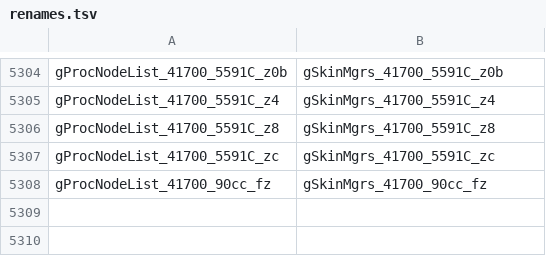
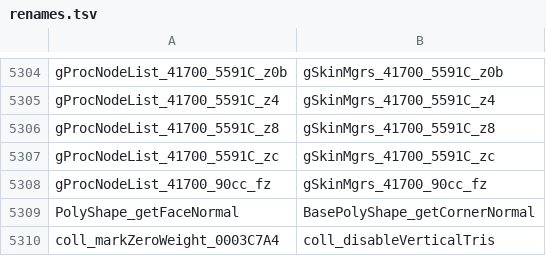
Before and after one commit to djsaunde/1080-decomp, a TSV file: renames.tsv, drawn as a sheet; only a part is shown, gaps mark what is left out; the diff names each change by its address in the sheet, - before the commit and + after, or states it on an @@ line.

```diff
--- a/renames.tsv
+++ b/renames.tsv
+row 5309: PolyShape_getFaceNormal | BasePolyShape_getCornerNormal
+row 5310: coll_markZeroWeight_0003C7A4 | coll_disableVerticalTris
```
Also changed, not shown: 4 other files.
